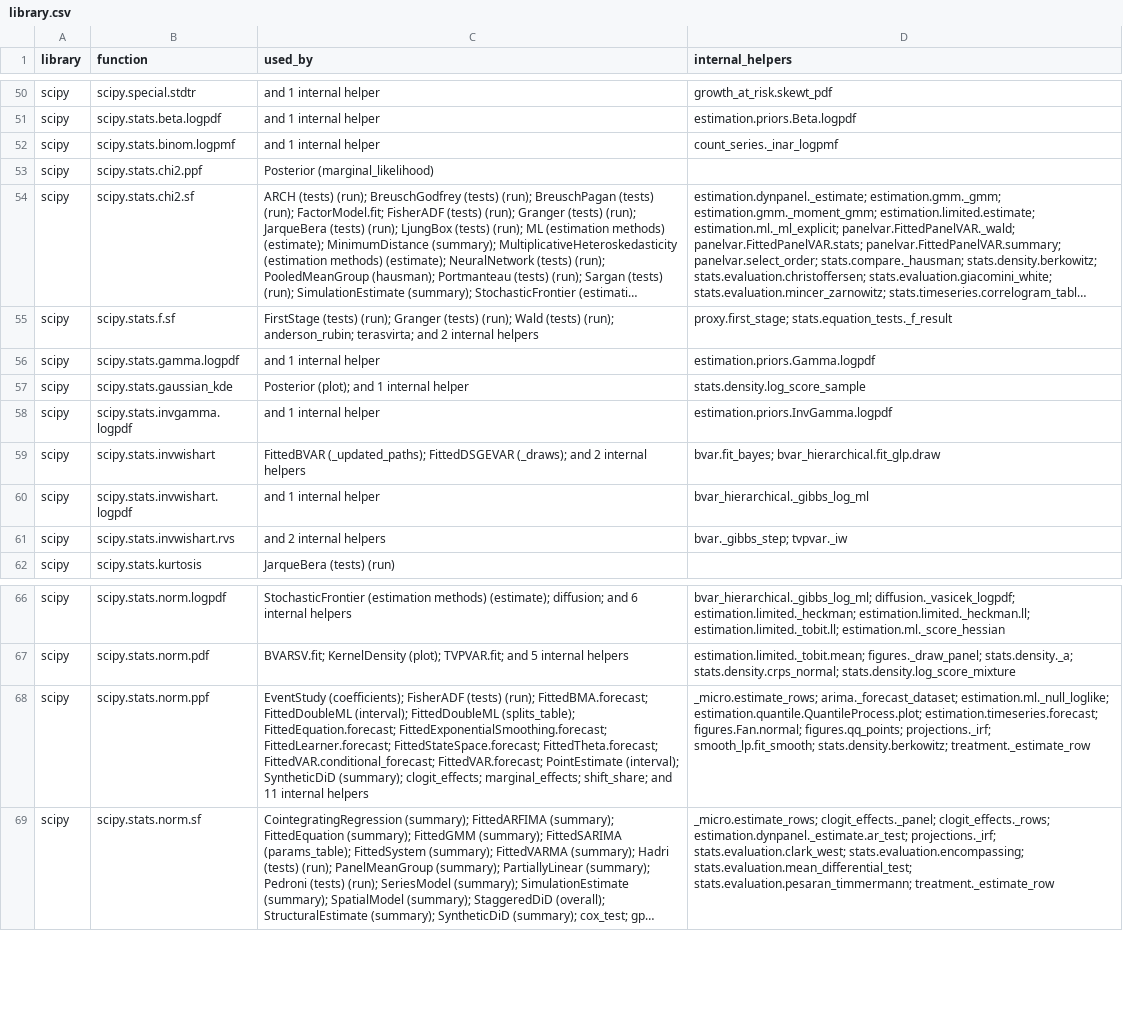
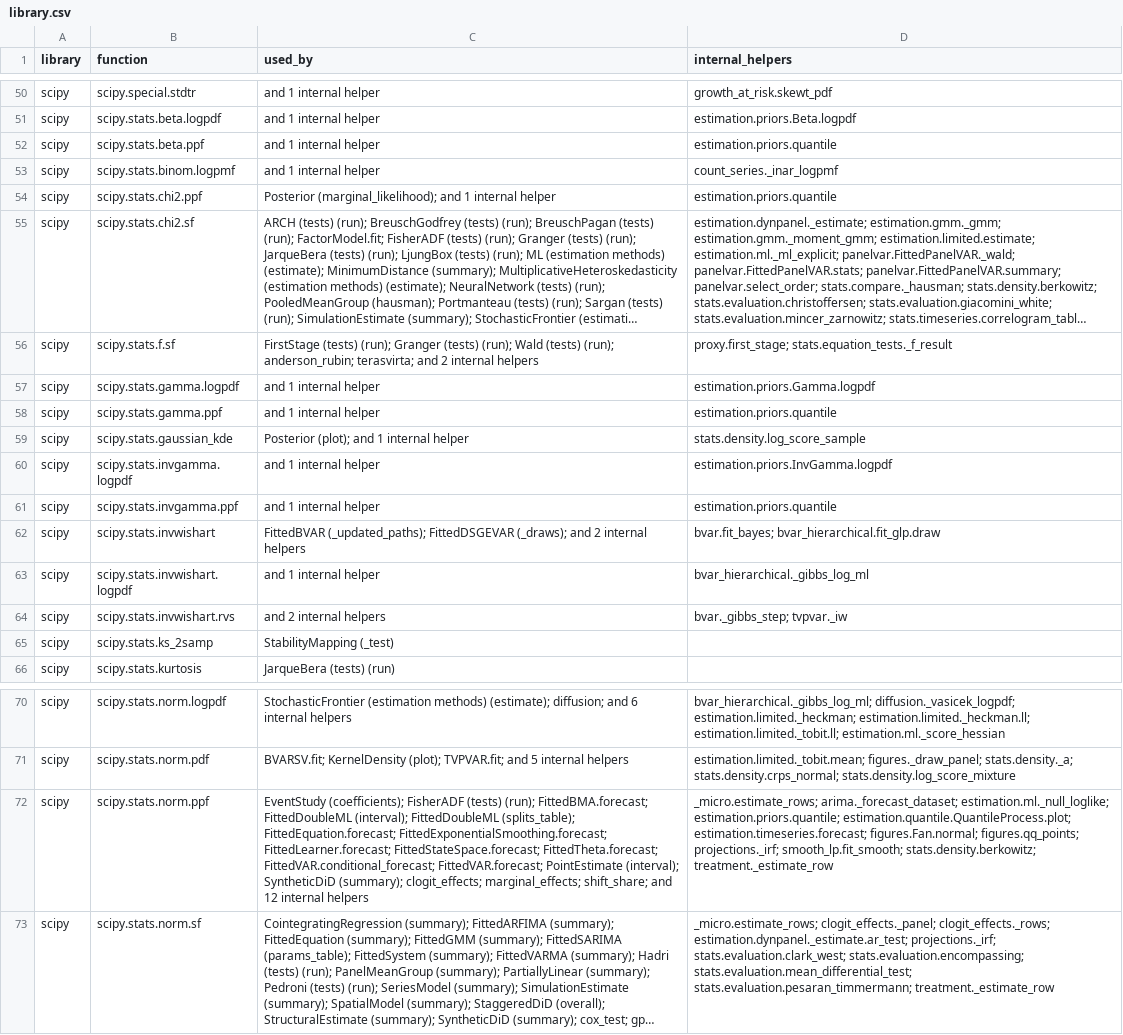
Before and after one commit to GeoffHeenan/pymetrix, a CSV file: docs/reference/library.csv, drawn as a sheet; only a part is shown, gaps mark what is left out; long unchanged cells end in …; addresses are those after the commit; the diff names each change by its address in the sheet, - before the commit and + after, or states it on an @@ line.

```diff
--- a/docs/reference/library.csv
+++ b/docs/reference/library.csv
+row 52: scipy | scipy.stats.beta.ppf | and 1 internal helper | estimation.priors.quantile
-C54 (used_by): Posterior (marginal_likelihood)
+C54 (used_by): Posterior (marginal_likelihood); and 1 internal helper
-D54 (internal_helpers): (empty)
+D54 (internal_helpers): estimation.priors.quantile
+row 58: scipy | scipy.stats.gamma.ppf | and 1 internal helper | estimation.priors.quantile
+row 61: scipy | scipy.stats.invgamma.ppf | and 1 internal helper | estimation.priors.quantile
+row 65: scipy | scipy.stats.ks_2samp | StabilityMapping (_test)
-C72 (used_by): …shift_share; and 11 internal helpers
+C72 (used_by): …shift_share; and 12 internal helpers
-D72 (internal_helpers): …arima._forecast_dataset; estimation.ml._null_loglike; estimation.quantile.QuantileProcess.plot; estimation.timeseries.forecast;…
+D72 (internal_helpers): …arima._forecast_dataset; estimation.ml._null_loglike; estimation.priors.quantile; estimation.quantile.QuantileProcess.plot; estimation.timeseries.forecast;…
```
Also changed, not shown: docs/reference/calls.csv, docs/reference/commands.csv, 21 other files.
